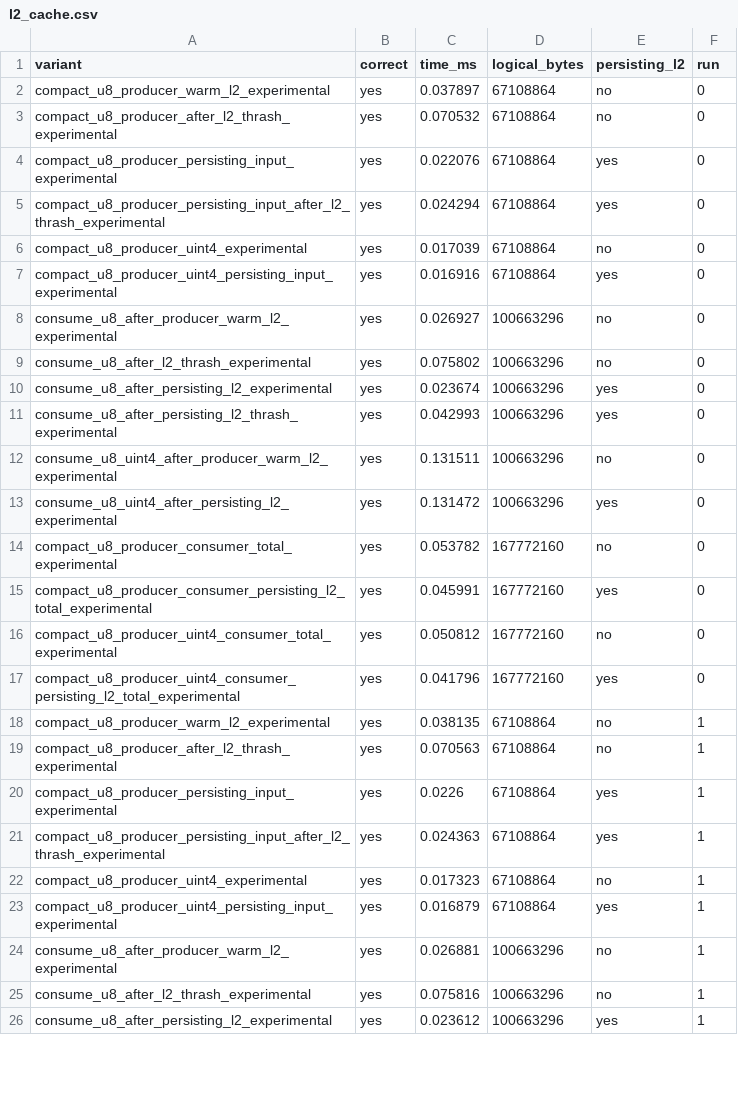
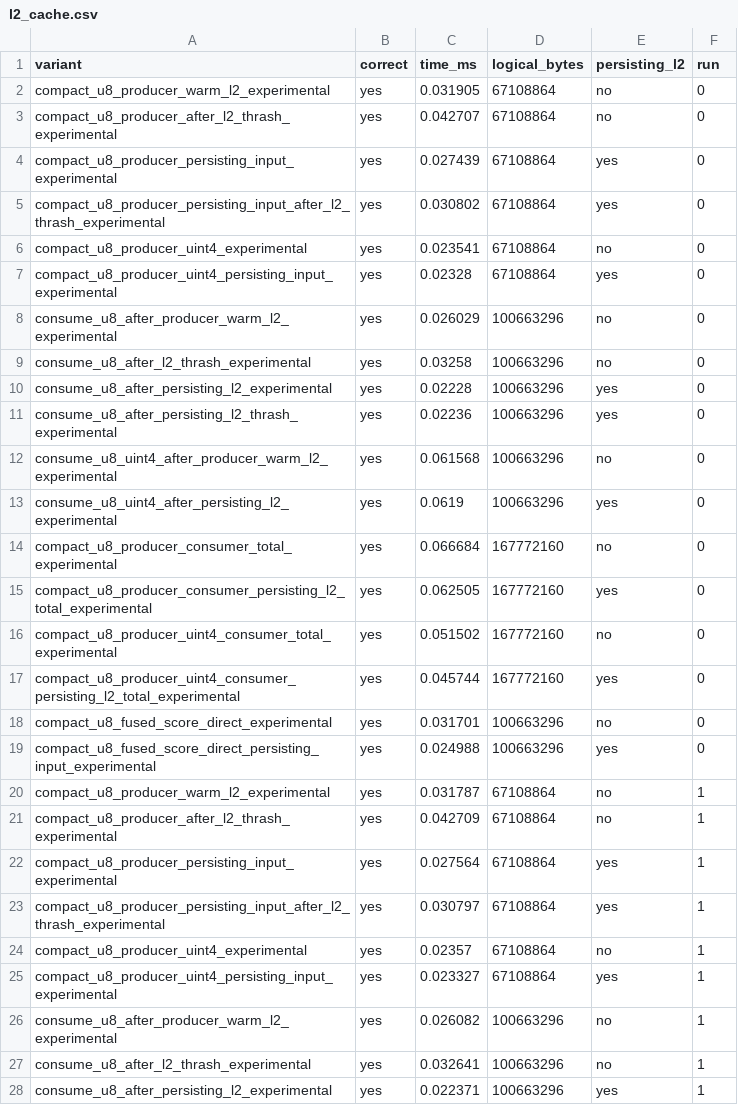
Before and after one commit to EvergreenTree/cuda-kernel-gen, a CSV file: docs/artifacts/l2_cache.csv, drawn as a sheet; only a part is shown; the diff covers the shown part only.

```diff
--- a/docs/artifacts/l2_cache.csv
+++ b/docs/artifacts/l2_cache.csv
@@ -1,26 +1,28 @@
 variant,correct,time_ms,logical_bytes,persisting_l2,run
-compact_u8_producer_warm_l2_experimental,yes,0.037897,67108864,no,0
-compact_u8_producer_after_l2_thrash_experimental,yes,0.070532,67108864,no,0
-compact_u8_producer_persisting_input_experimental,yes,0.022076,67108864,yes,0
-compact_u8_producer_persisting_input_after_l2_thrash_experimental,yes,0.024294,67108864,yes,0
-compact_u8_producer_uint4_experimental,yes,0.017039,67108864,no,0
-compact_u8_producer_uint4_persisting_input_experimental,yes,0.016916,67108864,yes,0
-consume_u8_after_producer_warm_l2_experimental,yes,0.026927,100663296,no,0
-consume_u8_after_l2_thrash_experimental,yes,0.075802,100663296,no,0
-consume_u8_after_persisting_l2_experimental,yes,0.023674,100663296,yes,0
-consume_u8_after_persisting_l2_thrash_experimental,yes,0.042993,100663296,yes,0
-consume_u8_uint4_after_producer_warm_l2_experimental,yes,0.131511,100663296,no,0
-consume_u8_uint4_after_persisting_l2_experimental,yes,0.131472,100663296,yes,0
-compact_u8_producer_consumer_total_experimental,yes,0.053782,167772160,no,0
-compact_u8_producer_consumer_persisting_l2_total_experimental,yes,0.045991,167772160,yes,0
-compact_u8_producer_uint4_consumer_total_experimental,yes,0.050812,167772160,no,0
-compact_u8_producer_uint4_consumer_persisting_l2_total_experimental,yes,0.041796,167772160,yes,0
-compact_u8_producer_warm_l2_experimental,yes,0.038135,67108864,no,1
-compact_u8_producer_after_l2_thrash_experimental,yes,0.070563,67108864,no,1
-compact_u8_producer_persisting_input_experimental,yes,0.0226,67108864,yes,1
-compact_u8_producer_persisting_input_after_l2_thrash_experimental,yes,0.024363,67108864,yes,1
-compact_u8_producer_uint4_experimental,yes,0.017323,67108864,no,1
-compact_u8_producer_uint4_persisting_input_experimental,yes,0.016879,67108864,yes,1
-consume_u8_after_producer_warm_l2_experimental,yes,0.026881,100663296,no,1
-consume_u8_after_l2_thrash_experimental,yes,0.075816,100663296,no,1
-consume_u8_after_persisting_l2_experimental,yes,0.023612,100663296,yes,1
+compact_u8_producer_warm_l2_experimental,yes,0.031905,67108864,no,0
+compact_u8_producer_after_l2_thrash_experimental,yes,0.042707,67108864,no,0
+compact_u8_producer_persisting_input_experimental,yes,0.027439,67108864,yes,0
+compact_u8_producer_persisting_input_after_l2_thrash_experimental,yes,0.030802,67108864,yes,0
+compact_u8_producer_uint4_experimental,yes,0.023541,67108864,no,0
+compact_u8_producer_uint4_persisting_input_experimental,yes,0.02328,67108864,yes,0
+consume_u8_after_producer_warm_l2_experimental,yes,0.026029,100663296,no,0
+consume_u8_after_l2_thrash_experimental,yes,0.03258,100663296,no,0
+consume_u8_after_persisting_l2_experimental,yes,0.02228,100663296,yes,0
+consume_u8_after_persisting_l2_thrash_experimental,yes,0.02236,100663296,yes,0
+consume_u8_uint4_after_producer_warm_l2_experimental,yes,0.061568,100663296,no,0
+consume_u8_uint4_after_persisting_l2_experimental,yes,0.0619,100663296,yes,0
+compact_u8_producer_consumer_total_experimental,yes,0.066684,167772160,no,0
+compact_u8_producer_consumer_persisting_l2_total_experimental,yes,0.062505,167772160,yes,0
+compact_u8_producer_uint4_consumer_total_experimental,yes,0.051502,167772160,no,0
+compact_u8_producer_uint4_consumer_persisting_l2_total_experimental,yes,0.045744,167772160,yes,0
+compact_u8_fused_score_direct_experimental,yes,0.031701,100663296,no,0
+compact_u8_fused_score_direct_persisting_input_experimental,yes,0.024988,100663296,yes,0
+compact_u8_producer_warm_l2_experimental,yes,0.031787,67108864,no,1
+compact_u8_producer_after_l2_thrash_experimental,yes,0.042709,67108864,no,1
+compact_u8_producer_persisting_input_experimental,yes,0.027564,67108864,yes,1
+compact_u8_producer_persisting_input_after_l2_thrash_experimental,yes,0.030797,67108864,yes,1
+compact_u8_producer_uint4_experimental,yes,0.02357,67108864,no,1
+compact_u8_producer_uint4_persisting_input_experimental,yes,0.023327,67108864,yes,1
+consume_u8_after_producer_warm_l2_experimental,yes,0.026082,100663296,no,1
+consume_u8_after_l2_thrash_experimental,yes,0.032641,100663296,no,1
+consume_u8_after_persisting_l2_experimental,yes,0.022371,100663296,yes,1
```
Also changed, not shown: 4 added rows and 23 edited cells elsewhere in this file, docs/artifacts/ncu_memory_raw.csv, docs/artifacts/ncu_raw.csv, 26 other files.
